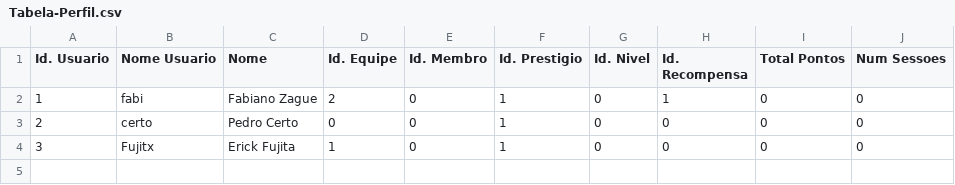
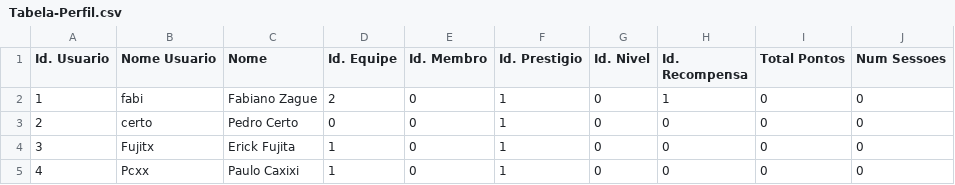
Before and after one commit to fabianoZagDev/Sprint-2---Python, a CSV file: Bases/Tabela-Perfil.csv, drawn as a sheet; the diff names each change by its address in the sheet, - before the commit and + after, or states it on an @@ line.

```diff
--- a/Bases/Tabela-Perfil.csv
+++ b/Bases/Tabela-Perfil.csv
+row 5: 4 | Pcxx | Paulo Caxixi | 1 | 0 | 1 | 0 | 0 | 0 | 0
```
Also changed, not shown: Bases/Tabela-Pessoa.csv, Bases/Tabela-Recompensa.csv, 4 other files.
